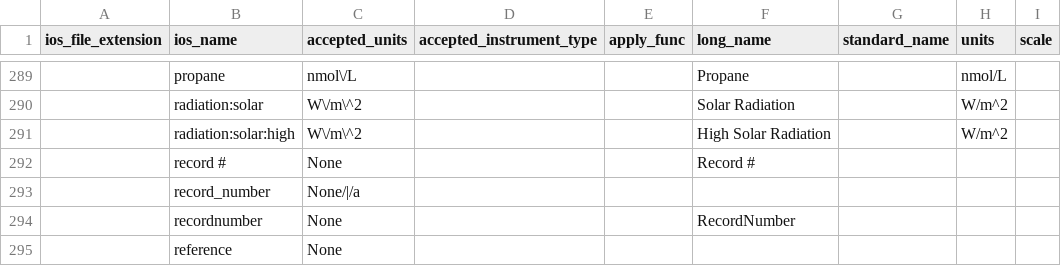
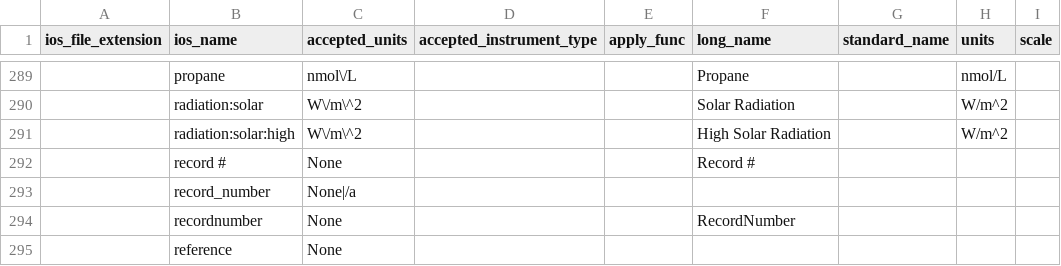
Before and after one commit to cioos-siooc/cioos-siooc_data_transform, a CSV file: cioos_data_transform/cioos_data_transform/utils/ios_vocabulary.csv, drawn as a sheet; only a part is shown, gaps mark what is left out; the diff names each change by its address in the sheet, - before the commit and + after, or states it on an @@ line.

Commit message:
vocab fix record_number

```diff
--- a/cioos_data_transform/cioos_data_transform/utils/ios_vocabulary.csv
+++ b/cioos_data_transform/cioos_data_transform/utils/ios_vocabulary.csv
-C293 (accepted_units): None/|/a
+C293 (accepted_units): None|/a
```
